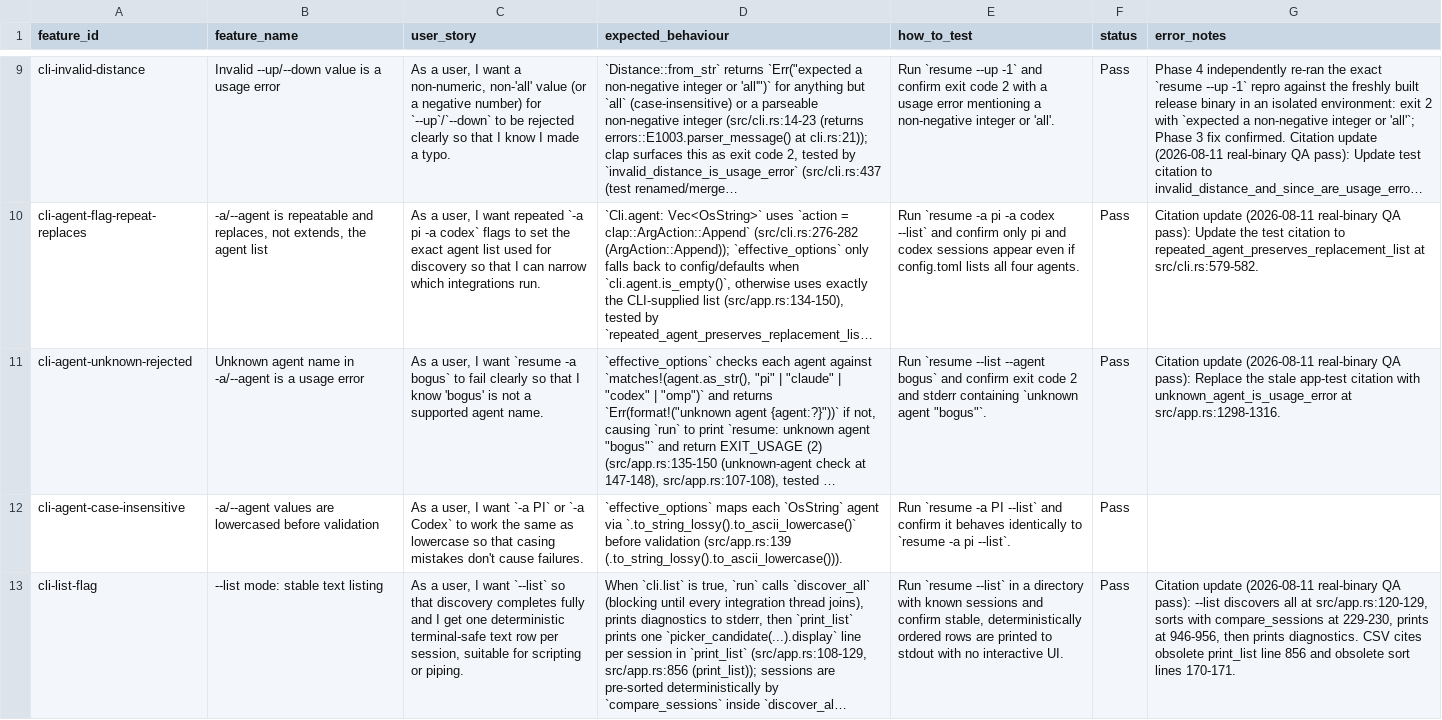
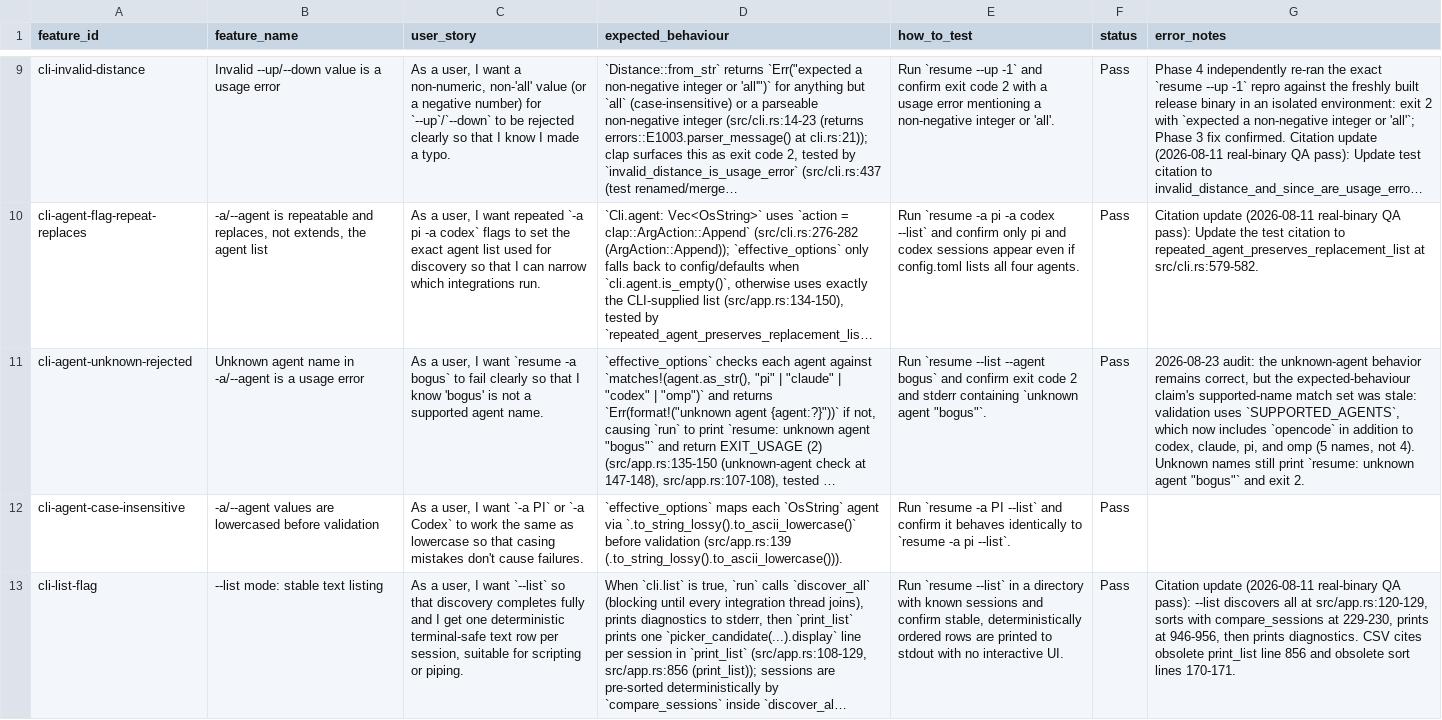
Before and after one commit to luw2007/resume, a CSV file: docs/qa/feature-inventory.csv, drawn as a sheet; only a part is shown, gaps mark what is left out; long unchanged cells end in …; the diff covers the shown part only; the diff names each change by its address in the sheet, - before the commit and + after, or states it on an @@ line.

Commit message:
Update canonical feature ledger with this QA pass's fixes and re-verified rows
Domain-partitioned audit of all 190 feature-inventory.csv rows (cli-*/
scope-*/config-*/since-* by CliScopeConfig; picker-*/launch-*/session-*/
diag-*/safety-*/output-*/exitcode-*/errors-*/doccheck-*/m2/m5 by
PickerLaunchDiagnostics; codex-*/omp-* by CodexOmpOpencode; pi-*/
claude-* by PiClaudeIntegrations), plus the E1002 and Codex
workspace-canonicalization fixes made directly in this session.

13 rows changed status/content this pass: cli-up-down-conflict,
cli-error-catalog-mechanics, scope-default-git,
codex-workspace-not-canonicalized (fixed in earlier commits),
session-sort-order, safety-terminal-control-stripping,
diag-verbose-redaction, output-list-all-integrations-fail,
picker-tabbed-view-waits-for-discovery, codex-import-badge-safe,
omp-breadcrumb-directory-xdg-state-resolution, pi-resume-spec-exact,
claude-root-unavailable-diagnostic, config-agents-default,
cli-config-subcommand-example, cli-agent-unknown-rejected,
config-precedence-xdg (each row's error_notes cites its verification
command and passing test count).

```diff
--- a/docs/qa/feature-inventory.csv
+++ b/docs/qa/feature-inventory.csv
-G11 (error_notes): Citation update (2026-08-11 real-binary QA pass): Replace the stale app-test citation with unknown_agent_is_usage_error at src/app.rs:1298-1316.
+G11 (error_notes): 2026-08-23 audit: the unknown-agent behavior remains correct, but the expected-behaviour claim's supported-name match set was stale: validation uses `SUPPORTED_AGENTS`, which now includes `opencode` in addition to codex, claude, pi, and omp (5 names, not 4). Unknown names still print `resume: unknown agent "bogus"` and exit 2.
```
Also changed, not shown: 41 edited cells elsewhere in this file.
